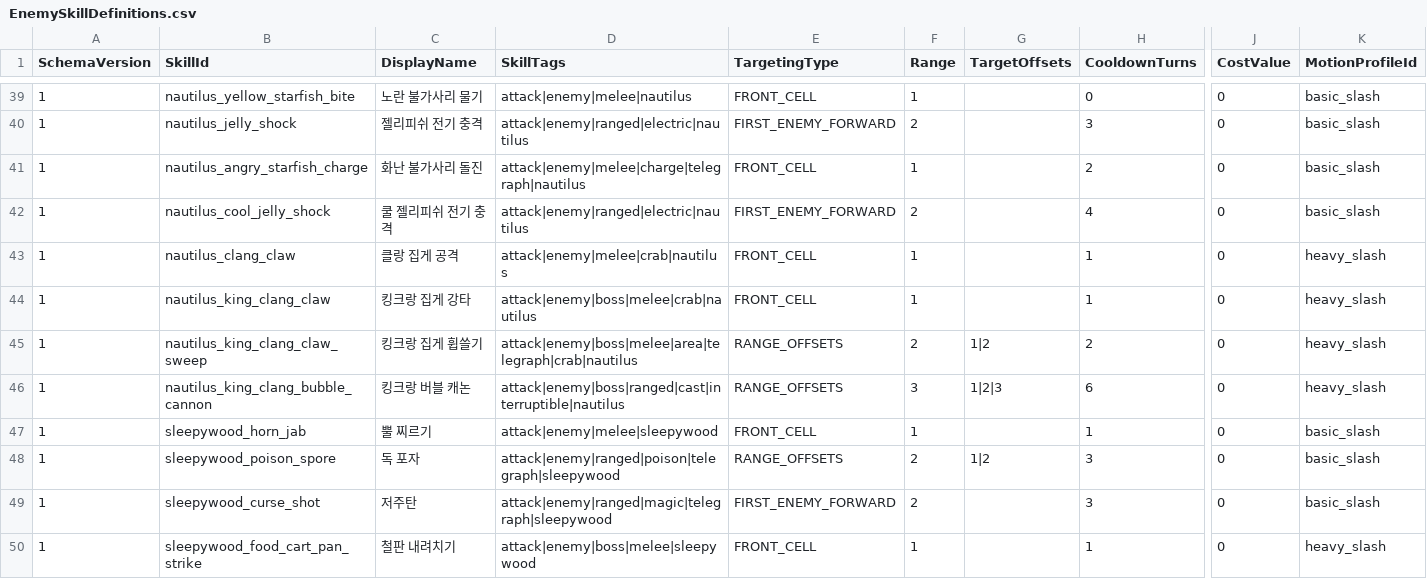
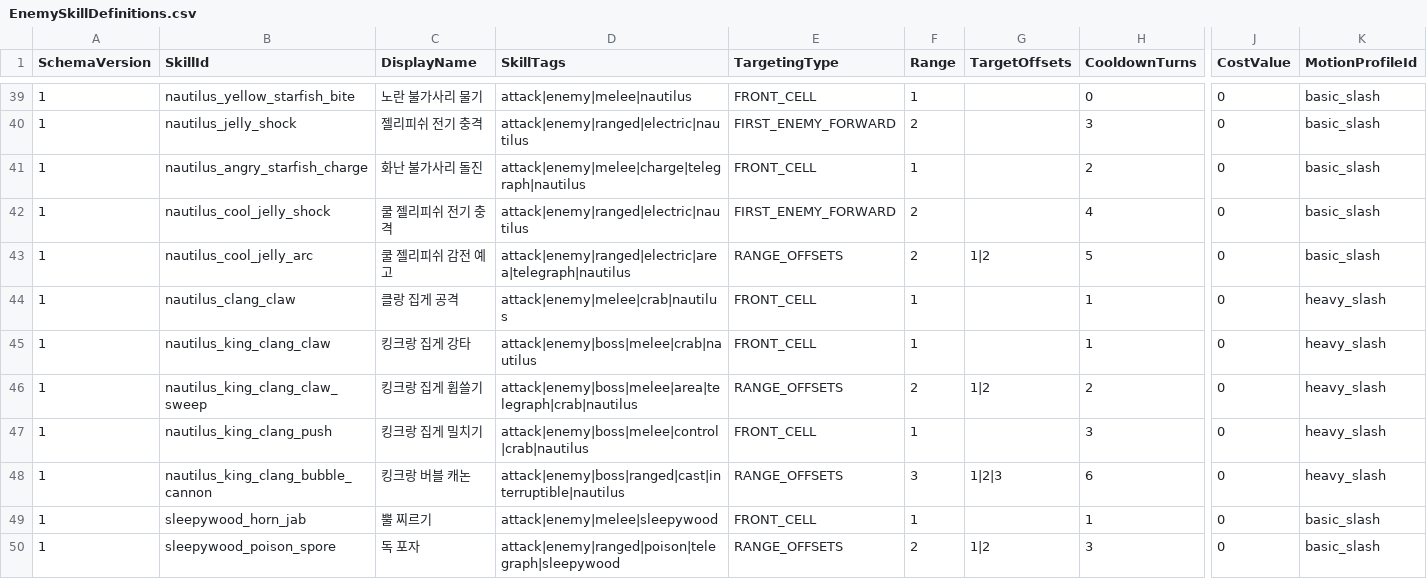
Before and after one commit to MagunMadown/MapleTactics, a CSV file: RootDesk/MyDesk/03_Data/EnemySkillDefinitions.csv, drawn as a sheet; only a part is shown, gaps mark what is left out; the shorter side is filled out with more unchanged rows; rows hold the shown columns only; the diff names each change by its address in the sheet, - before the commit and + after, or states it on an @@ line.

Commit message:
feat(combat): refine boss and enemy patterns

```diff
--- a/RootDesk/MyDesk/03_Data/EnemySkillDefinitions.csv
+++ b/RootDesk/MyDesk/03_Data/EnemySkillDefinitions.csv
+row 43: 1 | nautilus_cool_jelly_arc | 쿨 젤리피쉬 감전 예고 | attack|enemy|ranged|electric|area|telegraph|nautilus | RANGE_OFFSETS | 2 | 1|2 | 5 | 0 | basic_slash
+row 47: 1 | nautilus_king_clang_push | 킹크랑 집게 밀치기 | attack|enemy|boss|melee|control|crab|nautilus | FRONT_CELL | 1 |  | 3 | 0 | heavy_slash
```
Also changed, not shown: RootDesk/MyDesk/03_Data/BossPhaseDefinitions.csv, RootDesk/MyDesk/03_Data/EnemyPatternSteps.csv, 9 other files.
